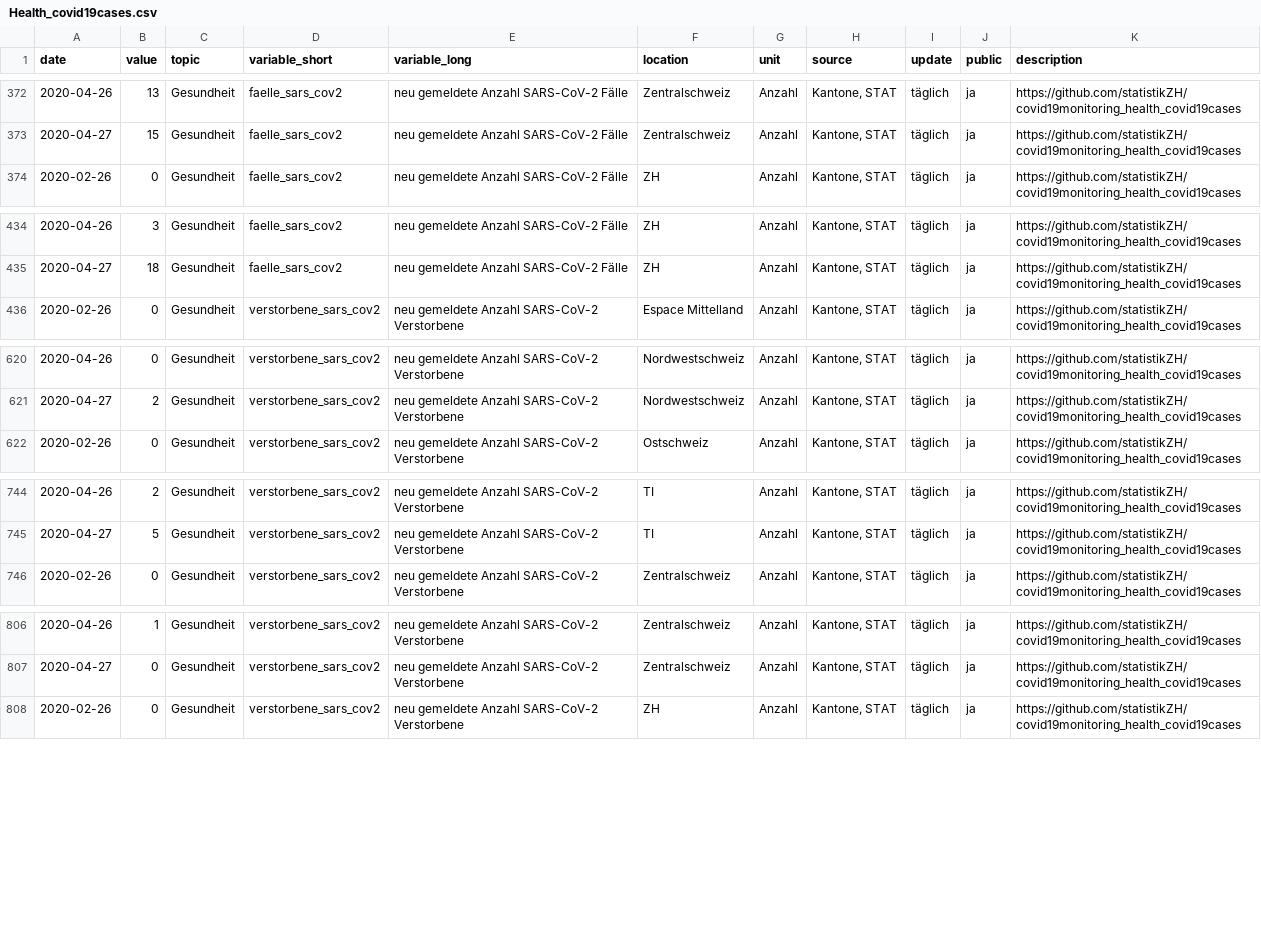
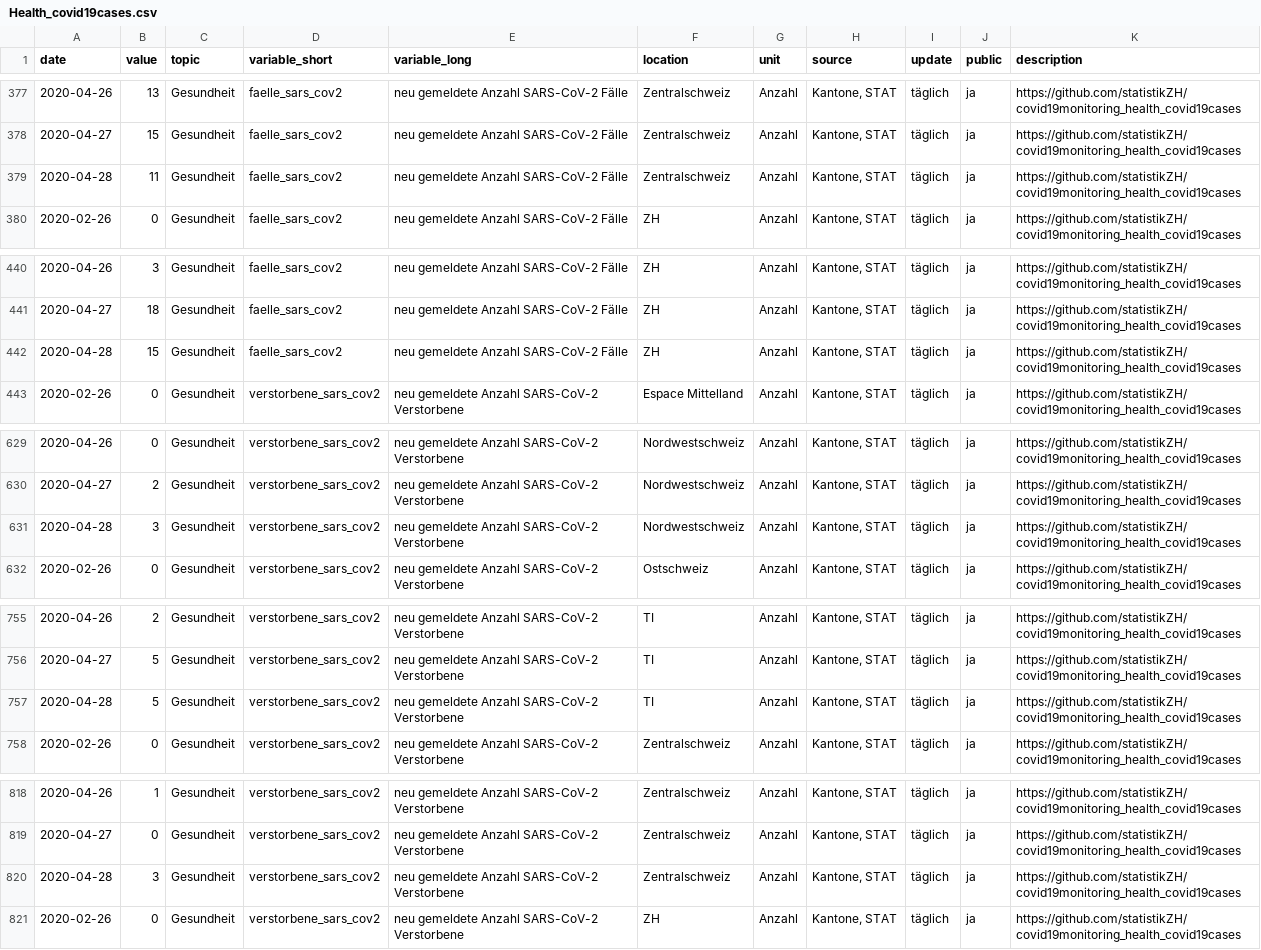
Before and after one commit to statistikZH/covid19monitoring_health_covid19cases, a CSV file: Health_covid19cases.csv, drawn as a sheet; only a part is shown, gaps mark what is left out; the diff covers the shown part only.

```diff
--- a/Health_covid19cases.csv
+++ b/Health_covid19cases.csv
@@ -373,2 +378,3 @@
 2020-04-27,15,"Gesundheit","faelle_sars_cov2","neu gemeldete Anzahl SARS-CoV-2 Fälle","Zentralschweiz","Anzahl","Kantone, STAT","täglich","ja","https://github.com/statistikZH/covid19monitoring_health_covid19cases"
+2020-04-28,11,"Gesundheit","faelle_sars_cov2","neu gemeldete Anzahl SARS-CoV-2 Fälle","Zentralschweiz","Anzahl","Kantone, STAT","täglich","ja","https://github.com/statistikZH/covid19monitoring_health_covid19cases"
 2020-02-26,0,"Gesundheit","faelle_sars_cov2","neu gemeldete Anzahl SARS-CoV-2 Fälle","ZH","Anzahl","Kantone, STAT","täglich","ja","https://github.com/statistikZH/covid19monitoring_health_covid19cases"
@@ -435,2 +441,3 @@
 2020-04-27,18,"Gesundheit","faelle_sars_cov2","neu gemeldete Anzahl SARS-CoV-2 Fälle","ZH","Anzahl","Kantone, STAT","täglich","ja","https://github.com/statistikZH/covid19monitoring_health_covid19cases"
+2020-04-28,15,"Gesundheit","faelle_sars_cov2","neu gemeldete Anzahl SARS-CoV-2 Fälle","ZH","Anzahl","Kantone, STAT","täglich","ja","https://github.com/statistikZH/covid19monitoring_health_covid19cases"
 2020-02-26,0,"Gesundheit","verstorbene_sars_cov2","neu gemeldete Anzahl SARS-CoV-2 Verstorbene","Espace Mittelland","Anzahl","Kantone, STAT","täglich","ja","https://github.com/statistikZH/covid19monitoring_health_covid19cases"
@@ -621,2 +630,3 @@
 2020-04-27,2,"Gesundheit","verstorbene_sars_cov2","neu gemeldete Anzahl SARS-CoV-2 Verstorbene","Nordwestschweiz","Anzahl","Kantone, STAT","täglich","ja","https://github.com/statistikZH/covid19monitoring_health_covid19cases"
+2020-04-28,3,"Gesundheit","verstorbene_sars_cov2","neu gemeldete Anzahl SARS-CoV-2 Verstorbene","Nordwestschweiz","Anzahl","Kantone, STAT","täglich","ja","https://github.com/statistikZH/covid19monitoring_health_covid19cases"
 2020-02-26,0,"Gesundheit","verstorbene_sars_cov2","neu gemeldete Anzahl SARS-CoV-2 Verstorbene","Ostschweiz","Anzahl","Kantone, STAT","täglich","ja","https://github.com/statistikZH/covid19monitoring_health_covid19cases"
@@ -745,2 +756,3 @@
 2020-04-27,5,"Gesundheit","verstorbene_sars_cov2","neu gemeldete Anzahl SARS-CoV-2 Verstorbene","TI","Anzahl","Kantone, STAT","täglich","ja","https://github.com/statistikZH/covid19monitoring_health_covid19cases"
+2020-04-28,5,"Gesundheit","verstorbene_sars_cov2","neu gemeldete Anzahl SARS-CoV-2 Verstorbene","TI","Anzahl","Kantone, STAT","täglich","ja","https://github.com/statistikZH/covid19monitoring_health_covid19cases"
 2020-02-26,0,"Gesundheit","verstorbene_sars_cov2","neu gemeldete Anzahl SARS-CoV-2 Verstorbene","Zentralschweiz","Anzahl","Kantone, STAT","täglich","ja","https://github.com/statistikZH/covid19monitoring_health_covid19cases"
@@ -807,2 +819,3 @@
 2020-04-27,0,"Gesundheit","verstorbene_sars_cov2","neu gemeldete Anzahl SARS-CoV-2 Verstorbene","Zentralschweiz","Anzahl","Kantone, STAT","täglich","ja","https://github.com/statistikZH/covid19monitoring_health_covid19cases"
+2020-04-28,3,"Gesundheit","verstorbene_sars_cov2","neu gemeldete Anzahl SARS-CoV-2 Verstorbene","Zentralschweiz","Anzahl","Kantone, STAT","täglich","ja","https://github.com/statistikZH/covid19monitoring_health_covid19cases"
 2020-02-26,0,"Gesundheit","verstorbene_sars_cov2","neu gemeldete Anzahl SARS-CoV-2 Verstorbene","ZH","Anzahl","Kantone, STAT","täglich","ja","https://github.com/statistikZH/covid19monitoring_health_covid19cases"
```
Also changed, not shown: 11 added rows and 21 edited cells elsewhere in this file.
